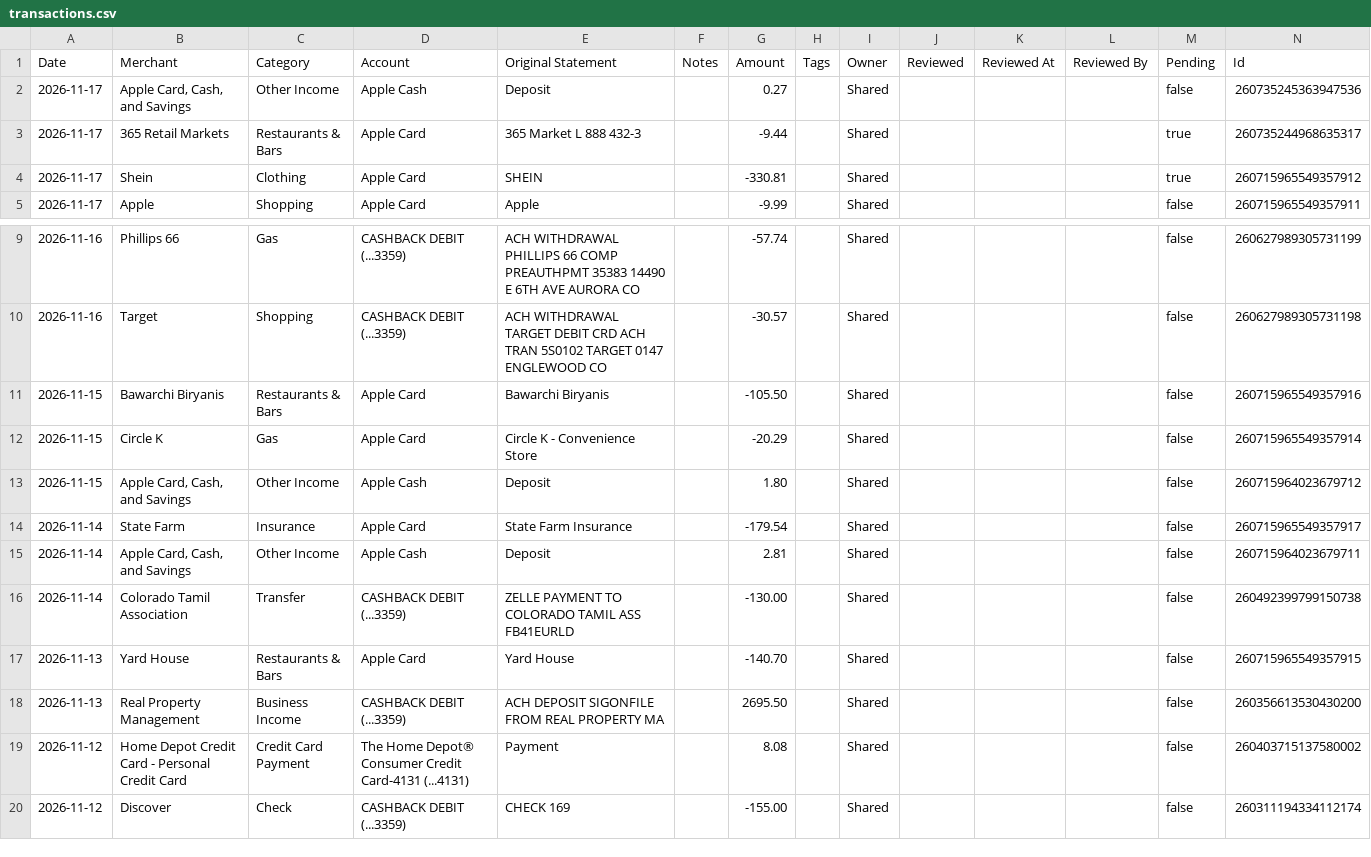
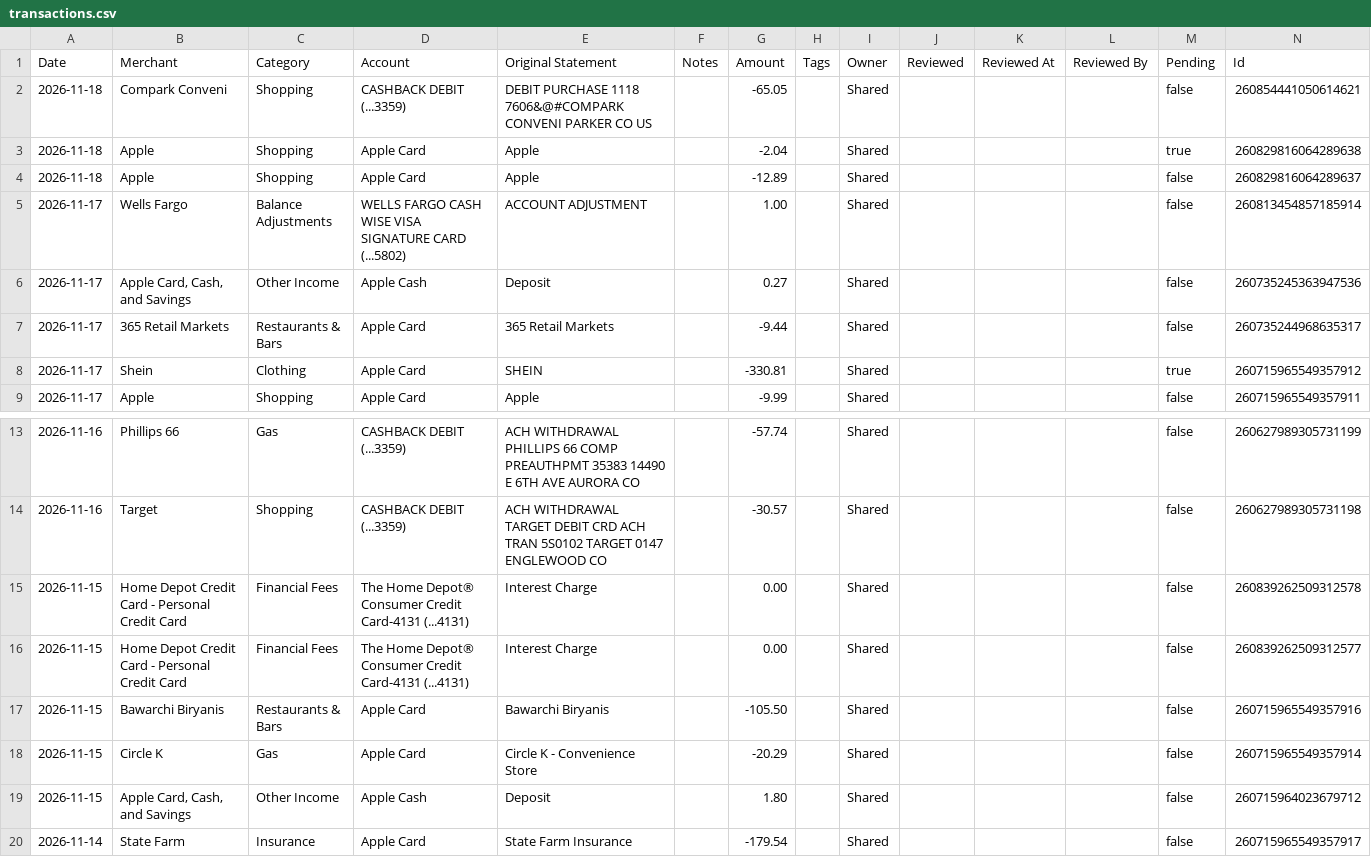
Before and after one commit to davis-raj/spend-dashboard, a CSV file: data/transactions.csv, drawn as a sheet; only a part is shown, gaps mark what is left out; the shorter side is filled out with more unchanged rows.

Commit message:
Auto-update: daily transaction refresh

```diff
--- a/data/transactions.csv
+++ b/data/transactions.csv
@@ -1,4 +1,8 @@
 Date,Merchant,Category,Account,Original Statement,Notes,Amount,Tags,Owner,Reviewed,Reviewed At,Reviewed By,Pending,Id
+2026-11-18,Compark Conveni,Shopping,CASHBACK DEBIT (...3359),DEBIT PURCHASE 1118 7606&@#COMPARK CONVENI PARKER CO US,,-65.05,,Shared,,,,false,260854441050614621
+2026-11-18,Apple,Shopping,Apple Card,Apple,,-2.04,,Shared,,,,true,260829816064289638
+2026-11-18,Apple,Shopping,Apple Card,Apple,,-12.89,,Shared,,,,false,260829816064289637
+2026-11-17,Wells Fargo,Balance Adjustments,WELLS FARGO CASH WISE VISA SIGNATURE CARD (...5802),ACCOUNT ADJUSTMENT,,1.00,,Shared,,,,false,260813454857185914
 2026-11-17,"Apple Card, Cash, and Savings",Other Income,Apple Cash,Deposit,,0.27,,Shared,,,,false,260735245363947536
-2026-11-17,365 Retail Markets,Restaurants & Bars,Apple Card,365 Market L 888 432-3,,-9.44,,Shared,,,,true,260735244968635317
+2026-11-17,365 Retail Markets,Restaurants & Bars,Apple Card,365 Retail Markets,,-9.44,,Shared,,,,false,260735244968635317
 2026-11-17,Shein,Clothing,Apple Card,SHEIN,,-330.81,,Shared,,,,true,260715965549357912
@@ -10,2 +14,4 @@ Date,Merchant,Category,Account,Original Statement,Notes,Amount,Tags,Owner,Review
 2026-11-16,Target,Shopping,CASHBACK DEBIT (...3359),ACH WITHDRAWAL TARGET DEBIT CRD ACH TRAN 5S0102 TARGET 0147 ENGLEWOOD CO,,-30.57,,Shared,,,,false,260627989305731198
+2026-11-15,Home Depot Credit Card - Personal Credit Card,Financial Fees,The Home Depot® Consumer Credit Card-4131 (...4131),Interest Charge,,0.00,,Shared,,,,false,260839262509312578
+2026-11-15,Home Depot Credit Card - Personal Credit Card,Financial Fees,The Home Depot® Consumer Credit Card-4131 (...4131),Interest Charge,,0.00,,Shared,,,,false,260839262509312577
 2026-11-15,Bawarchi Biryanis,Restaurants & Bars,Apple Card,Bawarchi Biryanis,,-105.50,,Shared,,,,false,260715965549357916
```
Also changed, not shown: 2 other files.
